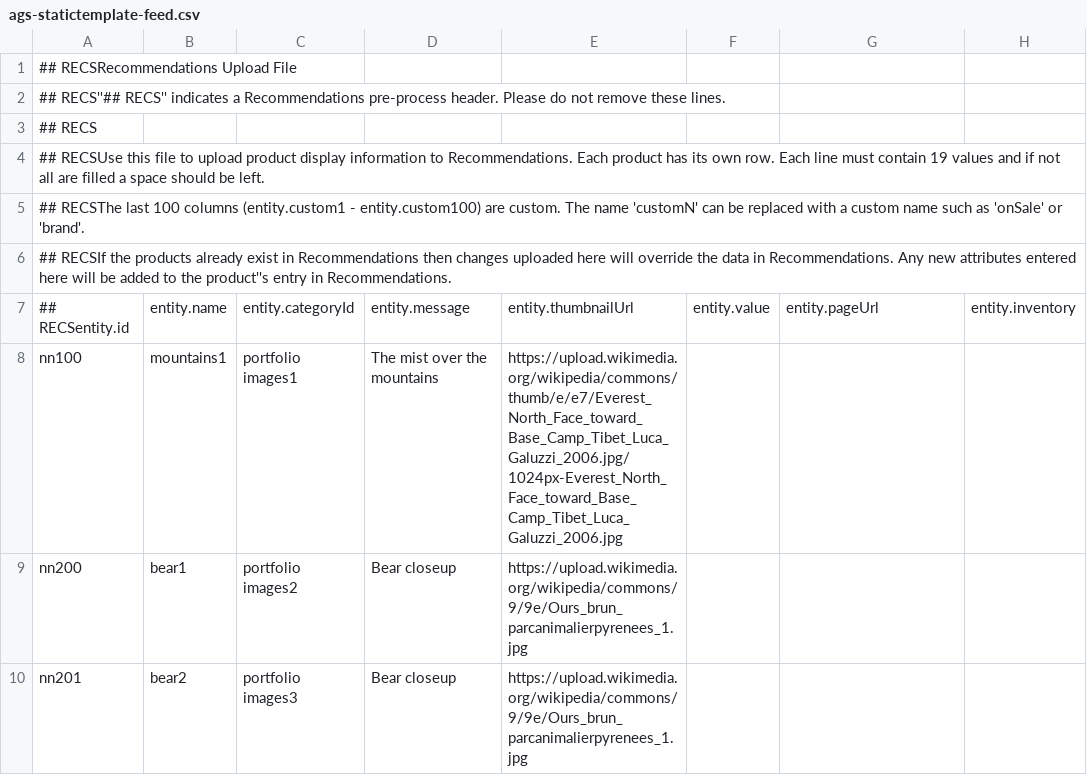
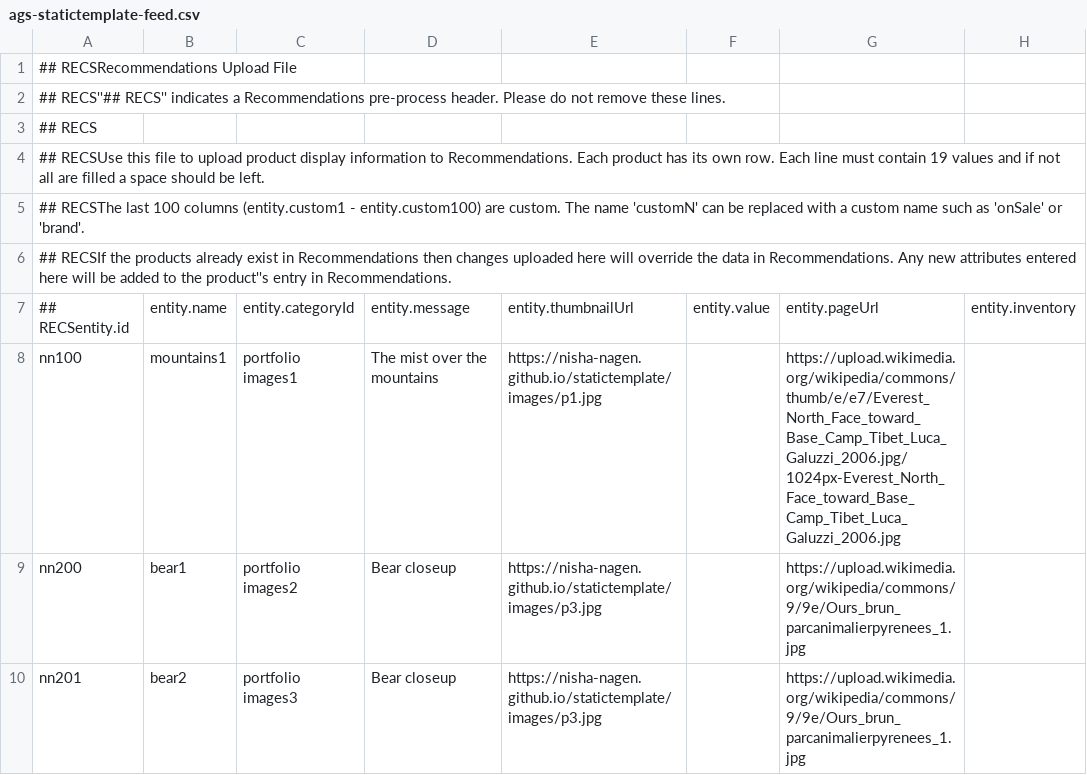
Before and after one commit to nisha-nagen/statictemplate, a CSV file: ags-statictemplate-feed.csv, drawn as a sheet; only a part is shown; the diff names each change by its address in the sheet, - before the commit and + after, or states it on an @@ line.

Commit message:
Add files via upload

```diff
--- a/ags-statictemplate-feed.csv
+++ b/ags-statictemplate-feed.csv
-E8: https://upload.wikimedia.org/wikipedia/commons/thumb/e/e7/Everest_North_Face_toward_Base_Camp_Tibet_Luca_Galuzzi_2006.jpg/1024px-Everest_North_Face_toward_Base_Camp_Tibet_Luca_Galuzzi_2006.jpg
+E8: https://nisha-nagen.github.io/statictemplate/images/p1.jpg
-G8: (empty)
+G8: https://upload.wikimedia.org/wikipedia/commons/thumb/e/e7/Everest_North_Face_toward_Base_Camp_Tibet_Luca_Galuzzi_2006.jpg/1024px-Everest_North_Face_toward_Base_Camp_Tibet_Luca_Galuzzi_2006.jpg
-E9:E10: https://upload.wikimedia.org/wikipedia/commons/9/9e/Ours_brun_parcanimalierpyrenees_1.jpg
+E9:E10: https://nisha-nagen.github.io/statictemplate/images/p3.jpg
-G9:G10: (empty)
+G9:G10: https://upload.wikimedia.org/wikipedia/commons/9/9e/Ours_brun_parcanimalierpyrenees_1.jpg
```
Also changed, not shown: createfeed.csv.
